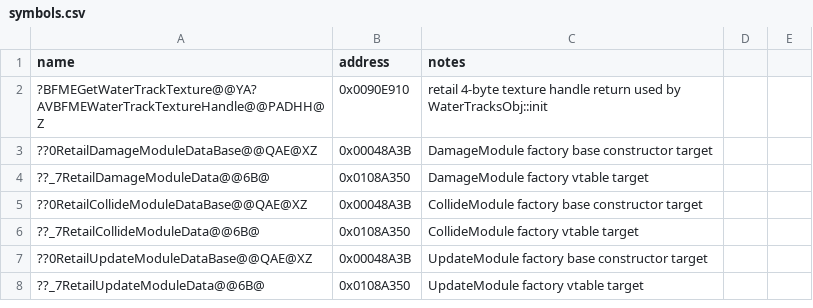
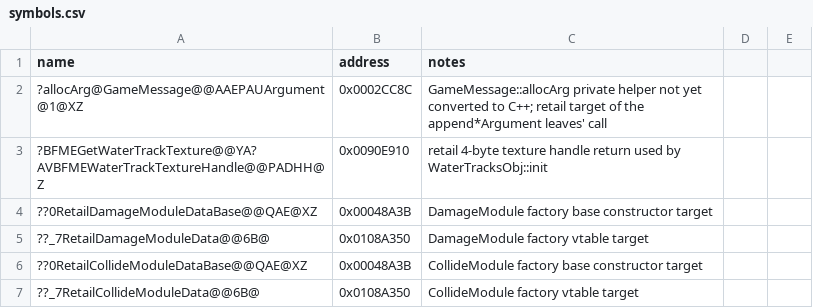
Before and after one commit to dginovker/Open-BFME, a CSV file: reverse/symbols.csv, drawn as a sheet; only a part is shown; the shorter side is filled out with more unchanged rows.

Commit message:
Convert 11 GameMessage thunk-dumps to clean C++
(cherry picked from commit 0472ded90774c6affb14473060f3092ebfd9c035)

```diff
--- a/reverse/symbols.csv
+++ b/reverse/symbols.csv
@@ -1,2 +1,3 @@
 name,address,notes
+?allocArg@GameMessage@@AAEPAUArgument@1@XZ,0x0002CC8C,GameMessage::allocArg private helper not yet converted to C++; retail target of the append*Argument leaves' call
 ?BFMEGetWaterTrackTexture@@YA?AVBFMEWaterTrackTextureHandle@@PADHH@Z,0x0090E910,retail 4-byte texture handle return used by WaterTracksObj::init
```
Also changed, not shown: 14 other files.
